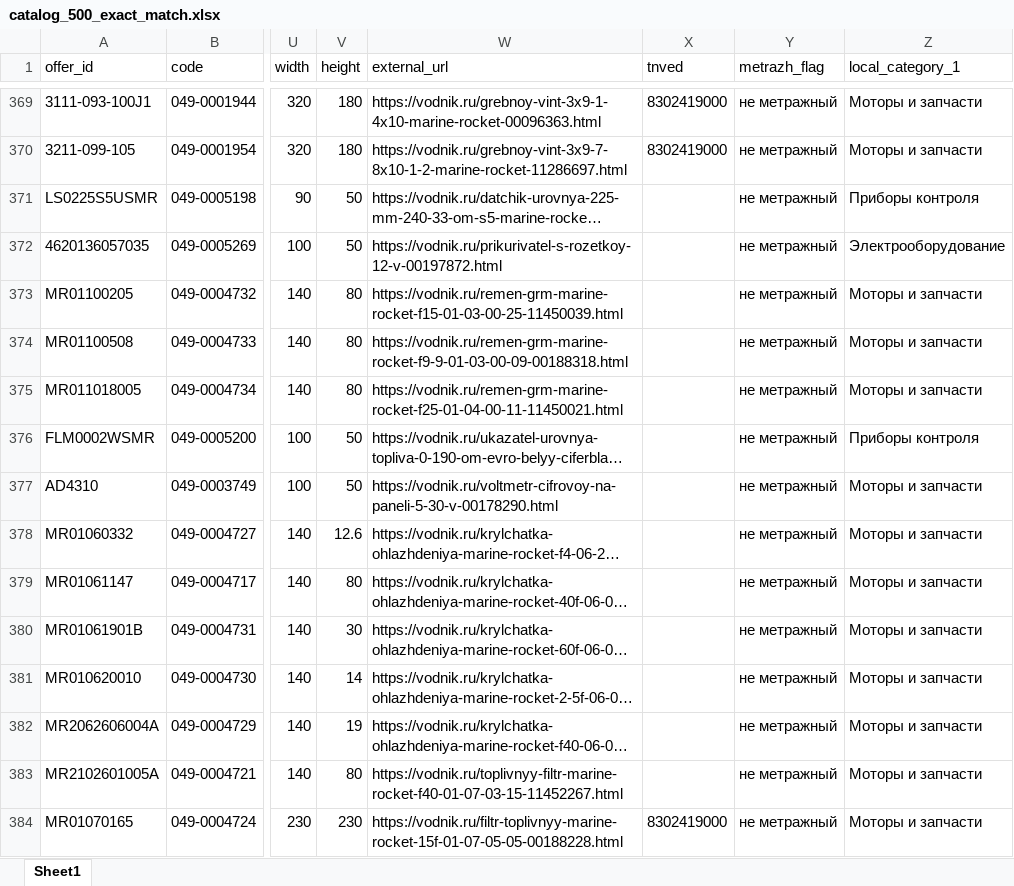
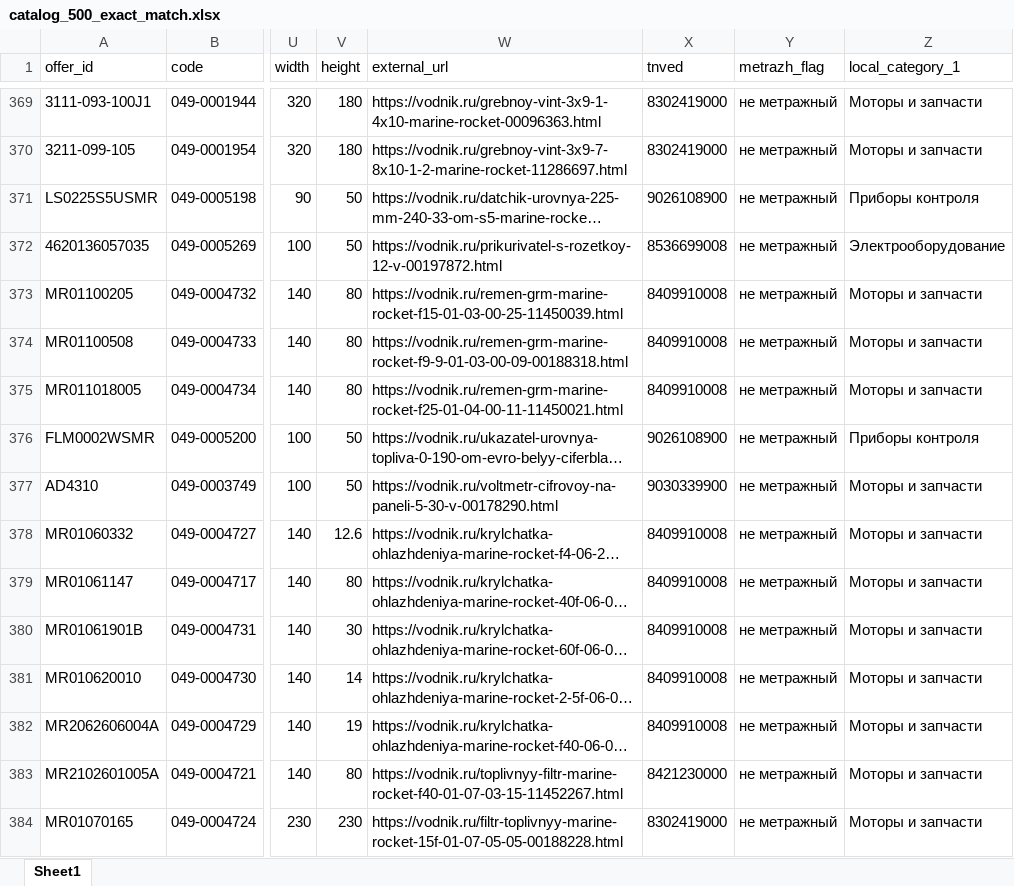
Before and after one commit to kexi-bq/ozon-catalog, an Excel workbook: data/catalog_500_exact_match.xlsx, sheet Sheet1, drawn as a sheet; only a part is shown, gaps mark what is left out; long unchanged cells end in …; values as stored, in another font and other column widths than the file's, no borders; the diff covers the shown part only; the diff names each change by its address in the sheet, - before the commit and + after, or states it on an @@ line.

Commit message:
Correct catalog dimensions and classifications

```diff
--- a/data/catalog_500_exact_match.xlsx (sheet Sheet1)
+++ b/data/catalog_500_exact_match.xlsx (sheet Sheet1)
-X371 (tnved): (empty)
+X371 (tnved): 9026108900
-X372 (tnved): (empty)
+X372 (tnved): 8536699008
-X373:X375 (tnved): (empty)
+X373:X375 (tnved): 8409910008
-X376 (tnved): (empty)
+X376 (tnved): 9026108900
-X377 (tnved): (empty)
+X377 (tnved): 9030339900
-X378:X382 (tnved): (empty)
+X378:X382 (tnved): 8409910008
-X383 (tnved): (empty)
+X383 (tnved): 8421230000
```
Also changed, not shown: 230 edited cells and cell formats elsewhere in this sheet, 4 other files.
